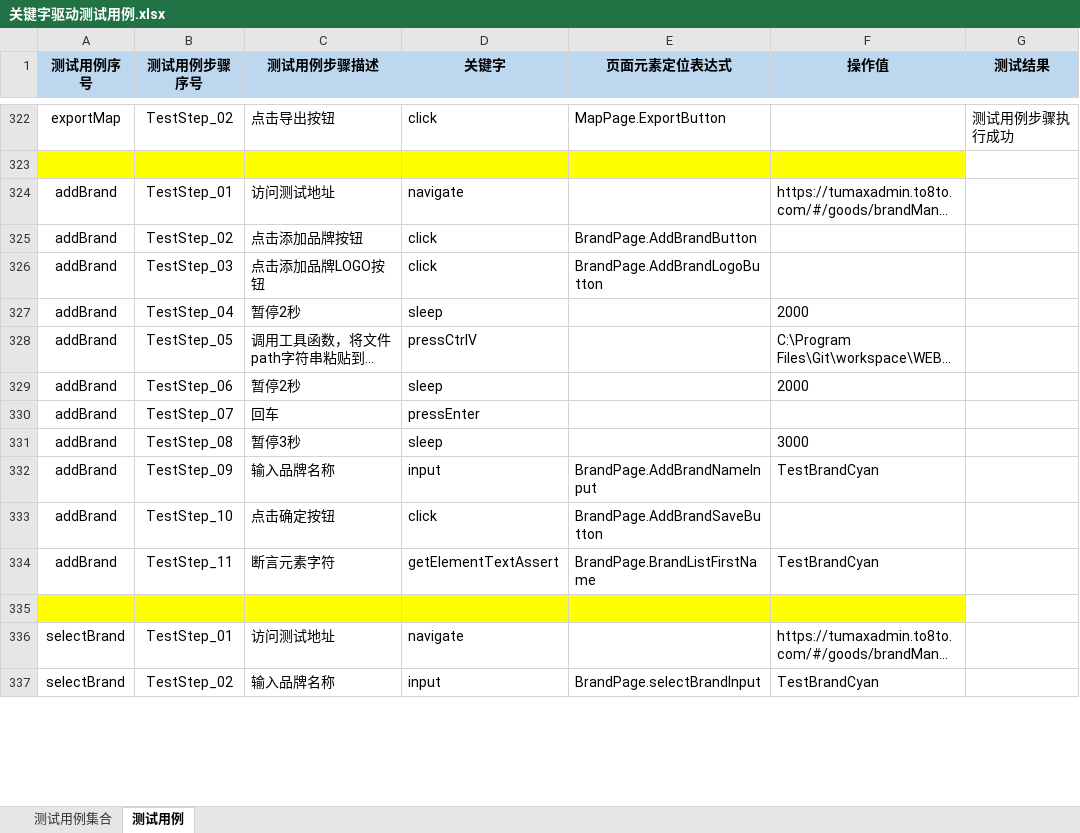
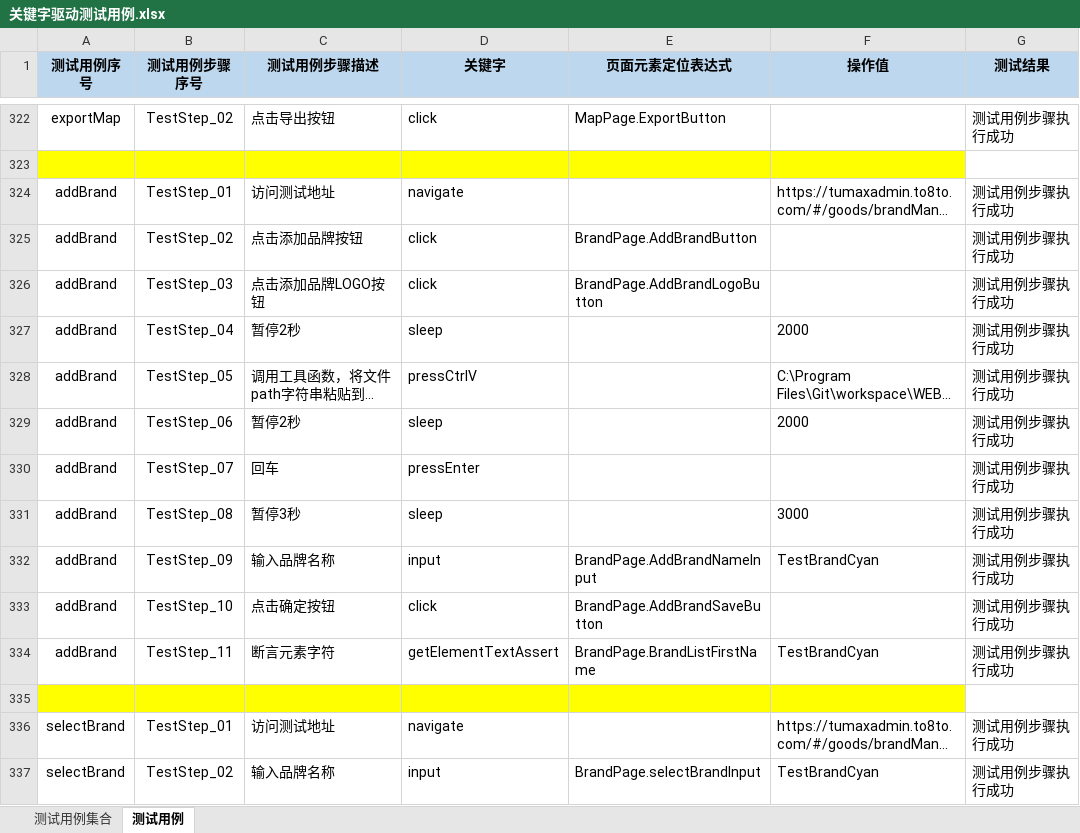
Before and after one commit to Luojhtesting/WEBKeywordsFramework, an Excel workbook: src/main/java/org/keywordsFramework/data/关键字驱动测试用例.xlsx, sheet 测试用例, drawn as a sheet; only a part is shown, gaps mark what is left out; long unchanged cells end in …; values as stored, in another font and other column widths than the file's, no borders; the diff covers the shown part only; the diff names each change by its address in the sheet, - before the commit and + after, or states it on an @@ line.

```diff
--- a/src/main/java/org/keywordsFramework/data/关键字驱动测试用例.xlsx (sheet 测试用例)
+++ b/src/main/java/org/keywordsFramework/data/关键字驱动测试用例.xlsx (sheet 测试用例)
-G324:G334 (测试结果): (empty)
+G324:G334 (测试结果): 测试用例步骤执行成功
-G336:G337 (测试结果): (empty)
+G336:G337 (测试结果): 测试用例步骤执行成功
```
Also changed, not shown: 214 edited cells elsewhere in this sheet, sheet 测试用例集合.
